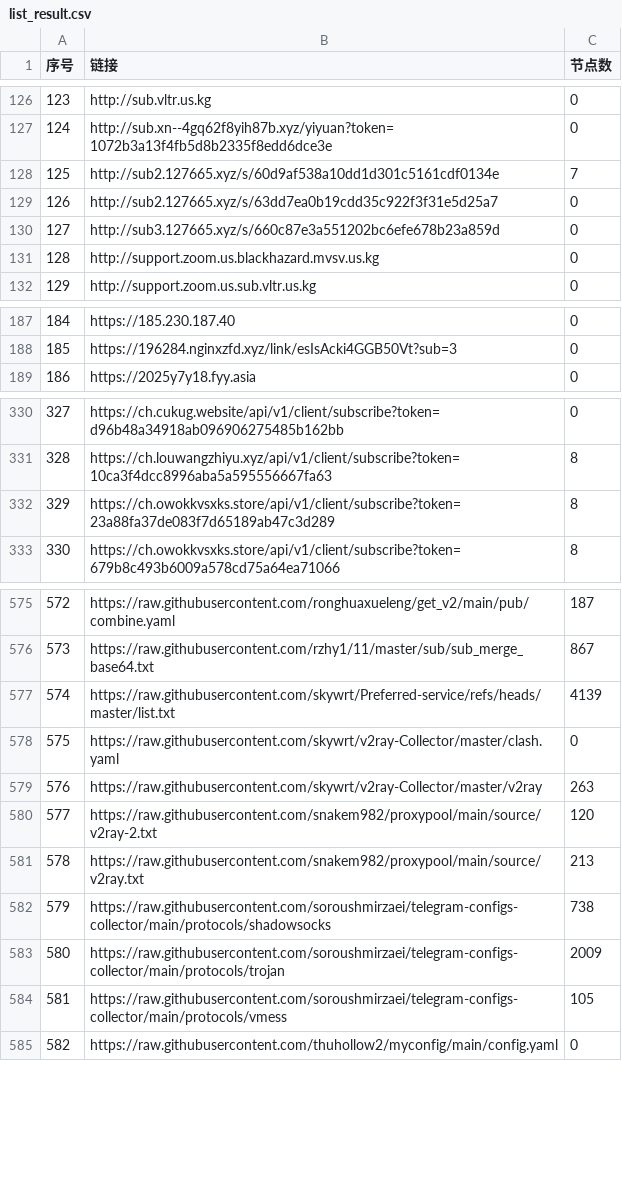
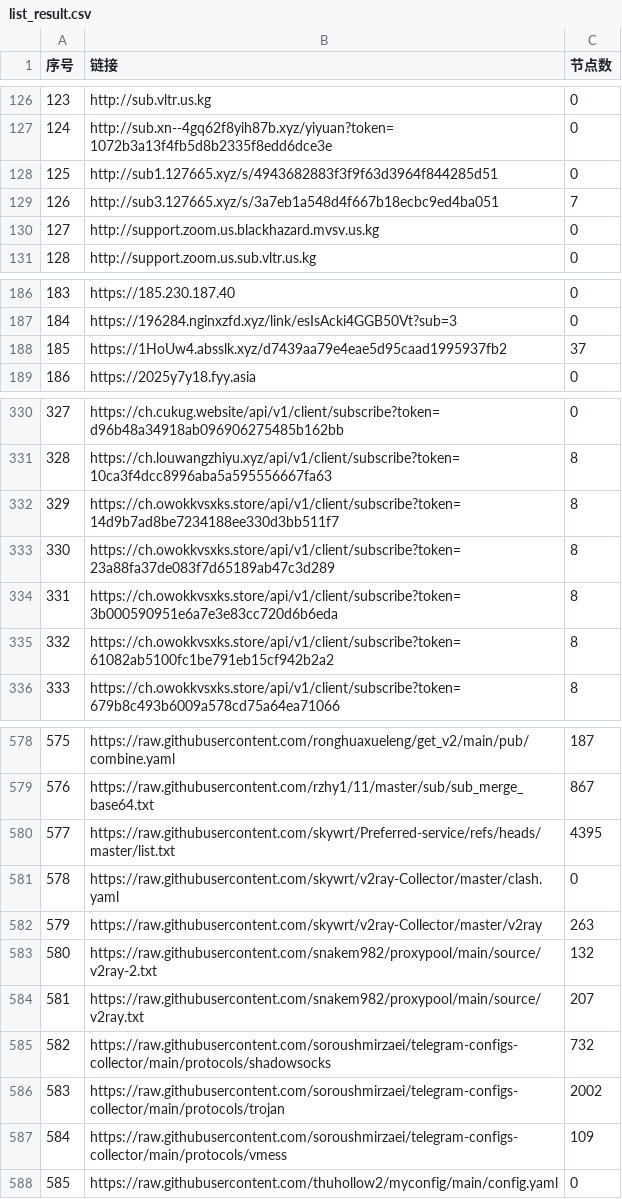
Before and after one commit to 3878590578/NoMoreWalls, a CSV file: list_result.csv, drawn as a sheet; only a part is shown, gaps mark what is left out; removed rows and columns are numbered as before the commit, all else as after; the diff covers the shown part only; the diff names each change by its address in the sheet, - before the commit and + after, or states it on an @@ line.

```diff
--- a/list_result.csv
+++ b/list_result.csv
+row 128: 125 | http://sub1.127665.xyz/s/4943682883f3f9f63d3964f844285d51 | 0
@@ column A (序号) renumbered between rows 129 and 835 @@
-B129 (链接): http://sub2.127665.xyz/s/60d9af538a10dd1d301c5161cdf0134e
+B129 (链接): http://sub3.127665.xyz/s/3a7eb1a548d4f667b18ecbc9ed4ba051
-row 129: 126 | http://sub2.127665.xyz/s/63dd7ea0b19cdd35c922f3f31e5d25a7 | 0
-row 130: 127 | http://sub3.127665.xyz/s/660c87e3a551202bc6efe678b23a859d | 0
+row 188: 185 | https://1HoUw4.absslk.xyz/d7439aa79e4eae5d95caad1995937fb2 | 37
+row 332: 329 | https://ch.owokkvsxks.store/api/v1/client/subscribe?token=14d9b7ad8be7234188ee330d3bb511f7 | 8
+row 334: 331 | https://ch.owokkvsxks.store/api/v1/client/subscribe?token=3b000590951e6a7e3e83cc720d6b6eda | 8
+row 335: 332 | https://ch.owokkvsxks.store/api/v1/client/subscribe?token=61082ab5100fc1be791eb15cf942b2a2 | 8
-C580 (节点数): 4139
+C580 (节点数): 4395
-C583 (节点数): 120
+C583 (节点数): 132
-C584 (节点数): 213
+C584 (节点数): 207
-C585 (节点数): 738
+C585 (节点数): 732
-C586 (节点数): 2009
+C586 (节点数): 2002
-C587 (节点数): 105
+C587 (节点数): 109
```
Also changed, not shown: 3 added rows, 3 removed rows and 22 edited cells elsewhere in this file, 50 other files.
